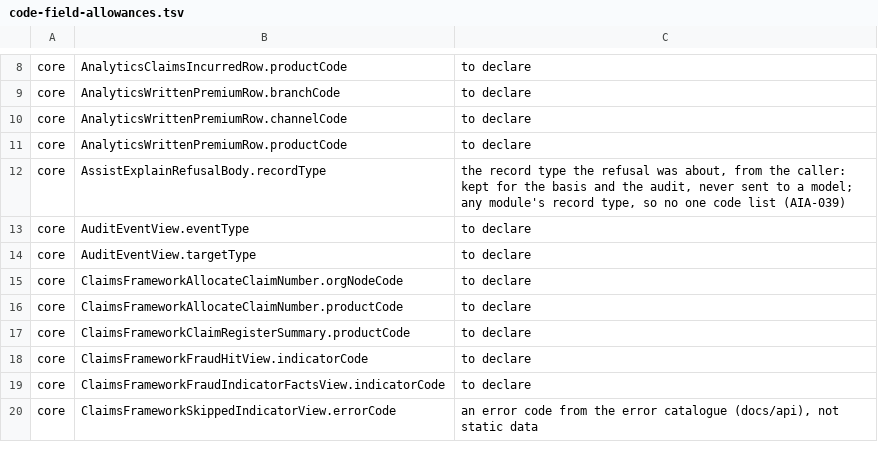
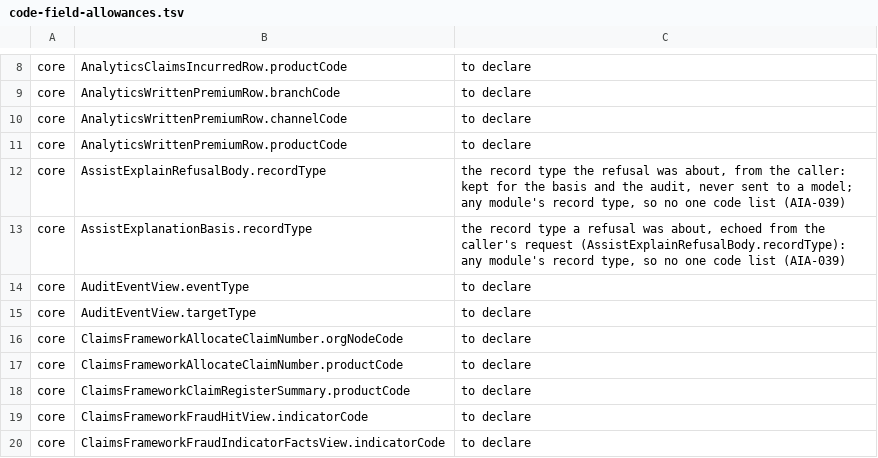
Before and after one commit to Babs76/insys, a TSV file: docs/api/code-field-allowances.tsv, drawn as a sheet; only a part is shown, gaps mark what is left out; the shorter side is filled out with more unchanged rows; the diff names each change by its address in the sheet, - before the commit and + after, or states it on an @@ line.

```diff
--- a/docs/api/code-field-allowances.tsv
+++ b/docs/api/code-field-allowances.tsv
+row 13: core | AssistExplanationBasis.recordType | the record type a refusal was about, echoed from the caller's request (AssistExplainRefusalBody.recordType): any module's record type, so no one code list (AIA-039)
```
Also changed, not shown: 13 other files.
